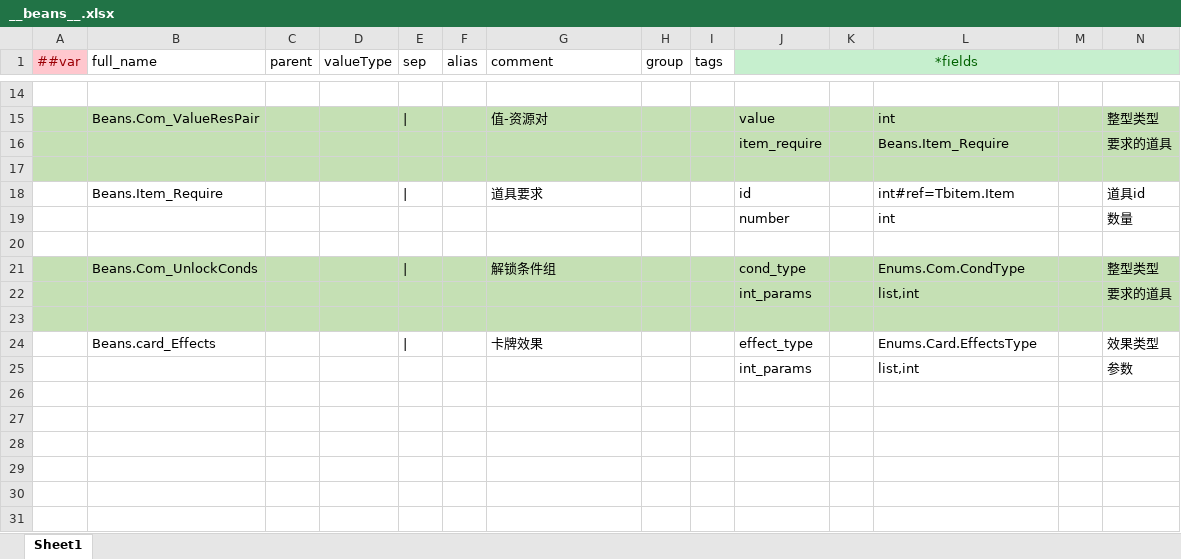
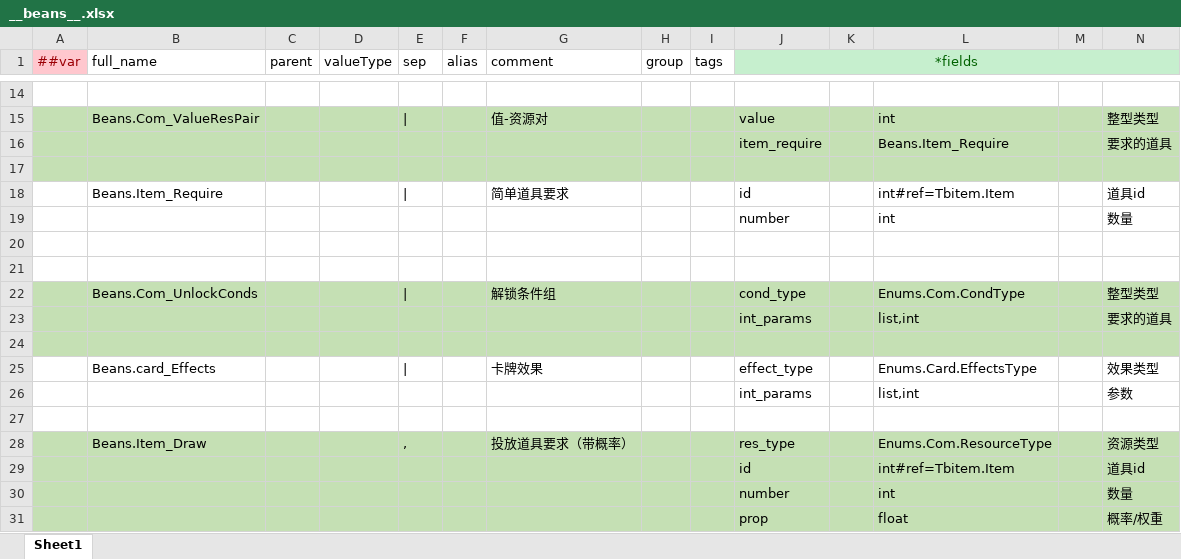
Before and after one commit to BroochWu/ZiStar, an Excel workbook: _ConfigExcels/Datas/__beans__.xlsx, sheet Sheet1, drawn as a sheet; only a part is shown, gaps mark what is left out; values as stored, in another font and other column widths than the file's, no borders; rows hold the shown columns only; the diff names each change by its address in the sheet, - before the commit and + after, or states it on an @@ line.

```diff
--- a/_ConfigExcels/Datas/__beans__.xlsx (sheet Sheet1)
+++ b/_ConfigExcels/Datas/__beans__.xlsx (sheet Sheet1)
-G18 (comment): 道具要求
+G18 (comment): 简单道具要求
+row 20: (empty)
+row 27: (empty)
+row 28:  | Beans.Item_Draw |  |  | , |  | 投放道具要求（带概率） |  |  | res_type |  | Enums.Com.ResourceType |  | 资源类型
+row 29:  |  |  |  |  |  |  |  |  | id |  | int#ref=Tbitem.Item |  | 道具id
+row 30:  |  |  |  |  |  |  |  |  | number |  | int |  | 数量
+row 31:  |  |  |  |  |  |  |  |  | prop |  | float |  | 概率/权重
```
Also changed, not shown: _ConfigExcels/Datas/__enums__.xlsx, _ConfigExcels/Datas/__tables__.xlsx, 13 other files.
